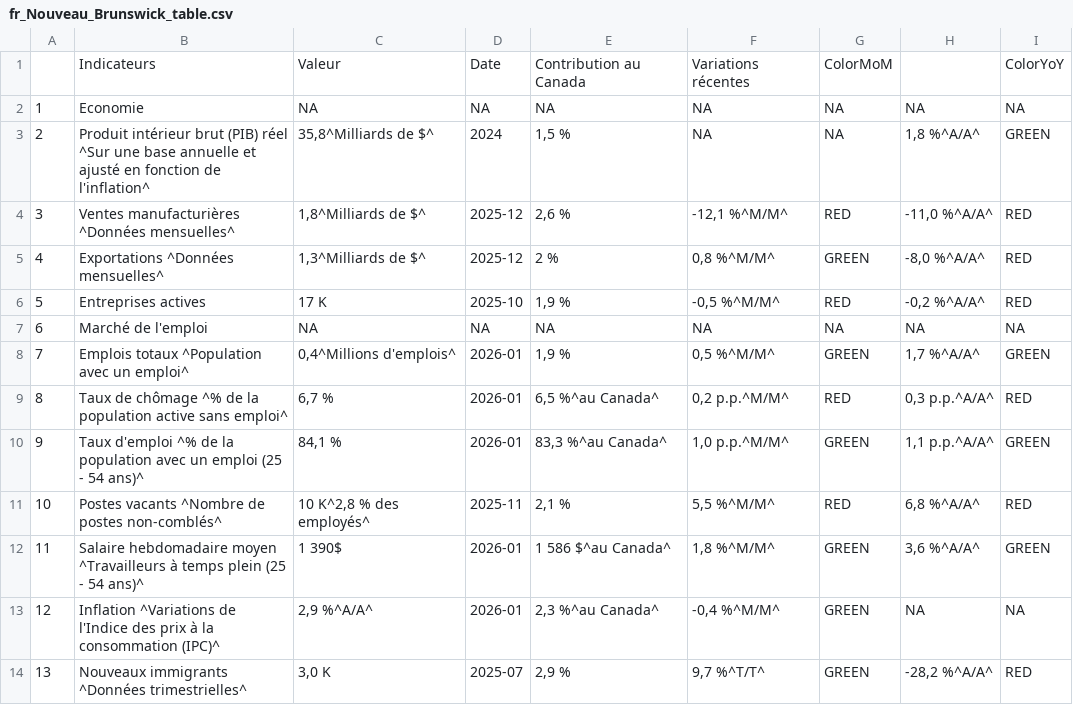
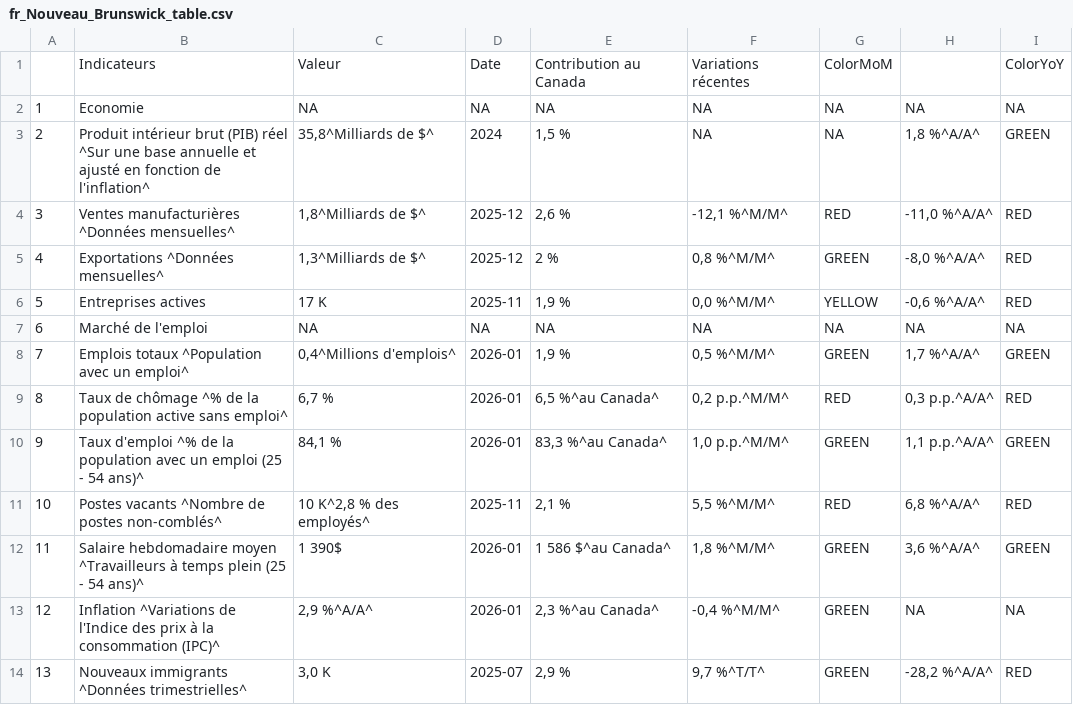
Before and after one commit to Dabra56/Economic_Dashboard, a CSV file: data/fr_Nouveau_Brunswick_table.csv, drawn as a sheet.

```diff
--- a/data/fr_Nouveau_Brunswick_table.csv
+++ b/data/fr_Nouveau_Brunswick_table.csv
@@ -6,3 +6,3 @@
 "4","Exportations ^Données mensuelles^","1,3^Milliards de $^","2025-12","2 %","  0,8 %^M/M^","GREEN"," -8,0 %^A/A^","RED"
-"5","Entreprises actives","17 K","2025-10","1,9 %","-0,5 %^M/M^","RED"," -0,2 %^A/A^","RED"
+"5","Entreprises actives","17 K","2025-11","1,9 %"," 0,0 %^M/M^","YELLOW"," -0,6 %^A/A^","RED"
 "6","Marché de l'emploi",NA,NA,NA,NA,NA,NA,NA
```
Also changed, not shown: data/Ontario_table.csv, data/businesses.csv, 22 other files.
